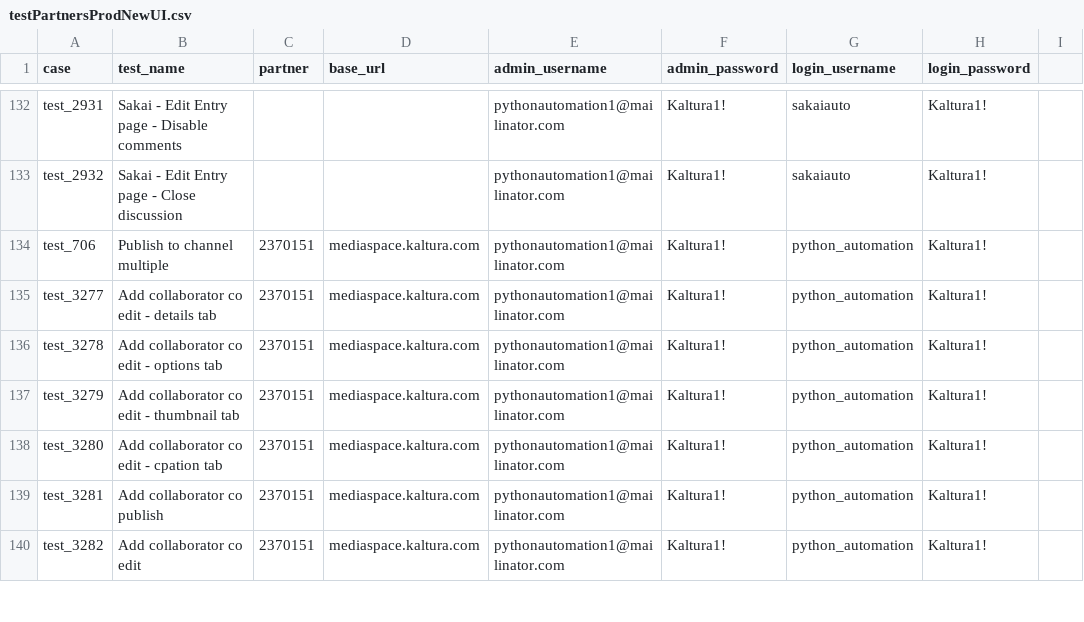
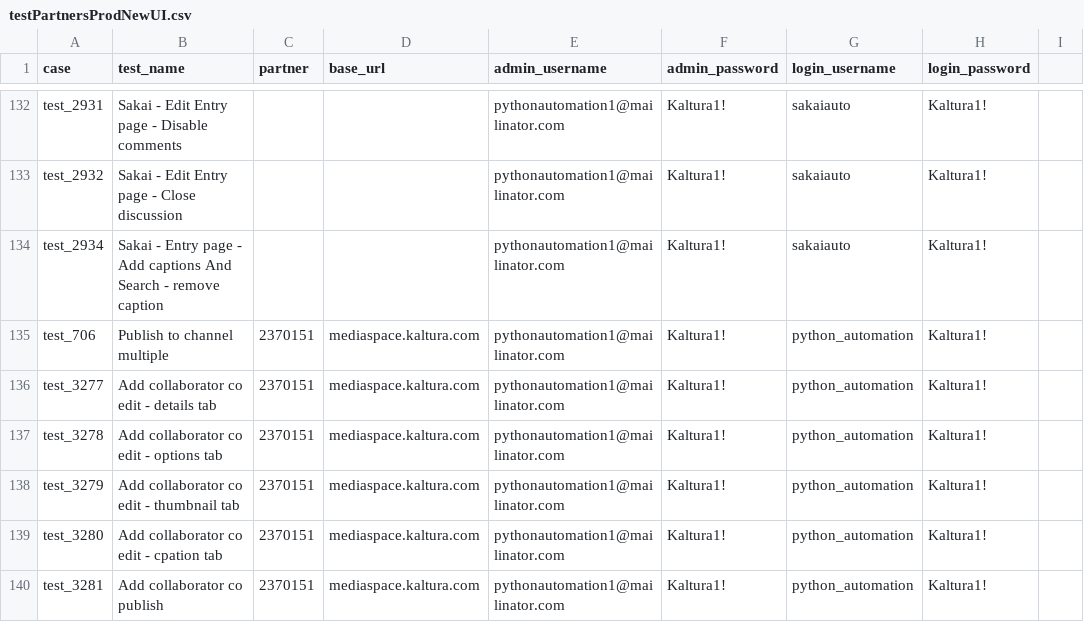
Before and after one commit to NadyaDi/kms-automation, a CSV file: web/ini/testPartnersProdNewUI.csv, drawn as a sheet; only a part is shown, gaps mark what is left out; the shorter side is filled out with more unchanged rows; the diff names each change by its address in the sheet, - before the commit and + after, or states it on an @@ line.

Commit message:
fix bugs in kms added new test to sakai 2934

```diff
--- a/web/ini/testPartnersProdNewUI.csv
+++ b/web/ini/testPartnersProdNewUI.csv
+row 134: test_2934 | Sakai - Entry page - Add captions And Search - remove caption |  |  | pythonautomation1@mailinator.com | Kaltura1! | sakaiauto | Kaltura1!
```
Also changed, not shown: web/ini/testPartnersTestingNewUI.csv, web/ini/testSet.csv, 3 other files.
